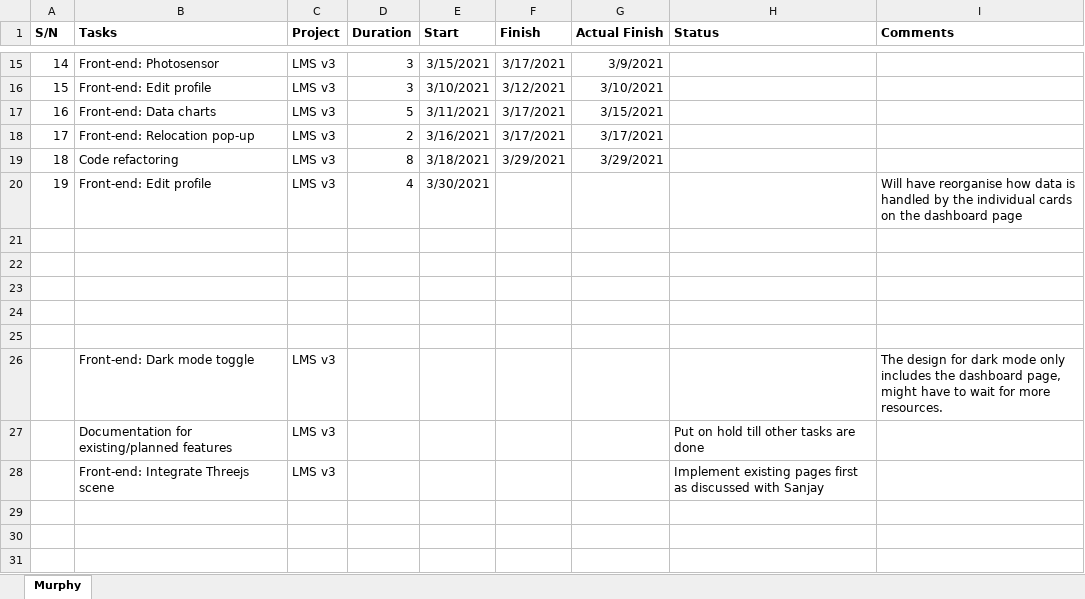
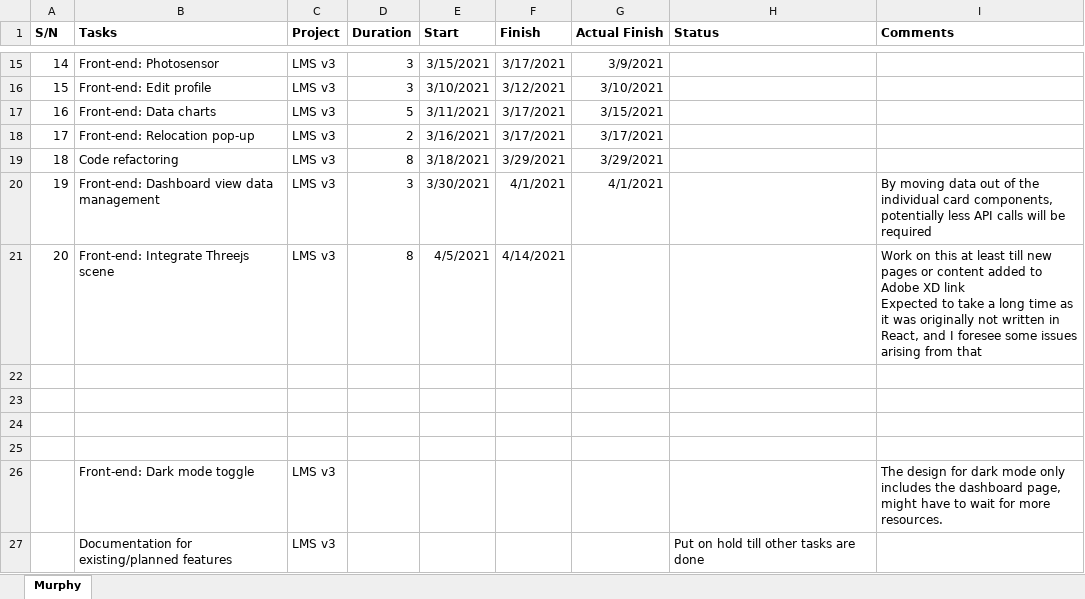
Before and after one commit to murphytkh/aztech-lms-test, an Excel workbook: other/Project_TimeLine_2021_1_Apr.xlsx, sheet Murphy, drawn as a sheet; only a part is shown, gaps mark what is left out; values as stored, in another font and other column widths than the file's, no borders; removed rows and columns are numbered as before the commit, all else as after; ↵ is a line break in a cell; the diff names each change by its address in the sheet, - before the commit and + after, or states it on an @@ line.

```diff
--- a/other/Project_TimeLine_2021_1_Apr.xlsx (sheet Murphy)
+++ b/other/Project_TimeLine_2021_1_Apr.xlsx (sheet Murphy)
-row 20: 19 | Front-end: Edit profile | LMS v3 | 4 | 3/30/2021 |  |  |  | Will have reorganise how data is handled by the individual cards on the dashboard page
-row 20: (empty)
+row 20: 19 | Front-end: Dashboard view data management | LMS v3 | 3 | 3/30/2021 | 4/1/2021 | 4/1/2021 |  | By moving data out of the individual card components, potentially less API calls will be required
+row 21: 20 | Front-end: Integrate Threejs scene | LMS v3 | 8 | 4/5/2021 | 4/14/2021 |  |  | Work on this at least till new pages or content added to Adobe XD link ↵ Expected to take a long time as it was originally not written in React, and I foresee some issues arising from that
-row 28:  | Front-end: Integrate Threejs scene | LMS v3 |  |  |  |  | Implement existing pages first as discussed with Sanjay
```
Also changed, not shown: 10 other files.
